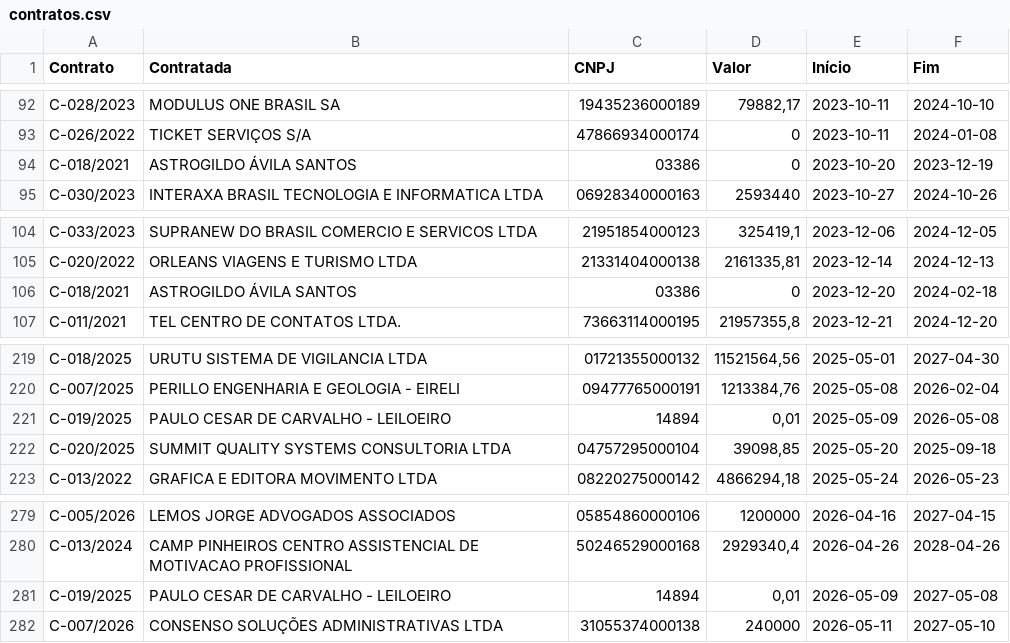
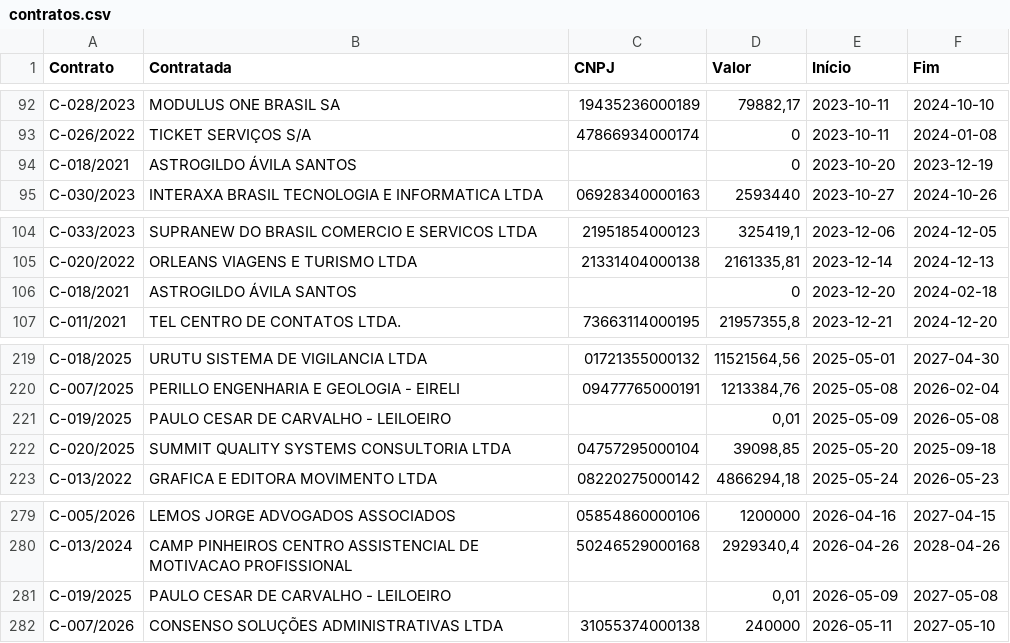
Before and after one commit to caiofvserra/empresas, a CSV file: entrega/powerbi/financeiro/dados/contratos.csv, drawn as a sheet; only a part is shown, gaps mark what is left out.

```diff
--- a/entrega/powerbi/financeiro/dados/contratos.csv
+++ b/entrega/powerbi/financeiro/dados/contratos.csv
@@ -93,3 +93,3 @@ C-028/2023;MODULUS ONE BRASIL SA;19435236000189;79882,17;2023-10-11;2024-10-10
 C-026/2022;TICKET SERVIÇOS S/A;47866934000174;0;2023-10-11;2024-01-08
-C-018/2021;ASTROGILDO ÁVILA SANTOS;03386;0;2023-10-20;2023-12-19
+C-018/2021;ASTROGILDO ÁVILA SANTOS;;0;2023-10-20;2023-12-19
 C-030/2023;INTERAXA BRASIL TECNOLOGIA E INFORMATICA LTDA;06928340000163;2593440;2023-10-27;2024-10-26
@@ -105,3 +105,3 @@ C-033/2023;SUPRANEW DO BRASIL COMERCIO E SERVICOS LTDA;21951854000123;325419,1;2
 C-020/2022;ORLEANS VIAGENS E TURISMO LTDA;21331404000138;2161335,81;2023-12-14;2024-12-13
-C-018/2021;ASTROGILDO ÁVILA SANTOS;03386;0;2023-12-20;2024-02-18
+C-018/2021;ASTROGILDO ÁVILA SANTOS;;0;2023-12-20;2024-02-18
 C-011/2021;TEL CENTRO DE CONTATOS LTDA.;73663114000195;21957355,8;2023-12-21;2024-12-20
@@ -220,3 +220,3 @@ C-018/2025;URUTU SISTEMA DE VIGILANCIA LTDA;01721355000132;11521564,56;2025-05-0
 C-007/2025;PERILLO ENGENHARIA E GEOLOGIA - EIRELI;09477765000191;1213384,76;2025-05-08;2026-02-04
-C-019/2025;PAULO CESAR DE CARVALHO - LEILOEIRO;14894;0,01;2025-05-09;2026-05-08
+C-019/2025;PAULO CESAR DE CARVALHO - LEILOEIRO;;0,01;2025-05-09;2026-05-08
 C-020/2025;SUMMIT QUALITY SYSTEMS CONSULTORIA LTDA;04757295000104;39098,85;2025-05-20;2025-09-18
@@ -280,3 +280,3 @@ C-005/2026;LEMOS JORGE ADVOGADOS ASSOCIADOS;05854860000106;1200000;2026-04-16;20
 C-013/2024;CAMP PINHEIROS CENTRO ASSISTENCIAL DE MOTIVACAO PROFISSIONAL;50246529000168;2929340,4;2026-04-26;2028-04-26
-C-019/2025;PAULO CESAR DE CARVALHO - LEILOEIRO;14894;0,01;2026-05-09;2027-05-08
+C-019/2025;PAULO CESAR DE CARVALHO - LEILOEIRO;;0,01;2026-05-09;2027-05-08
 C-007/2026;CONSENSO SOLUÇÕES ADMINISTRATIVAS LTDA;31055374000138;240000;2026-05-11;2027-05-10
```
Also changed, not shown: 26 other files.
